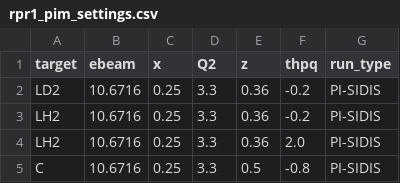
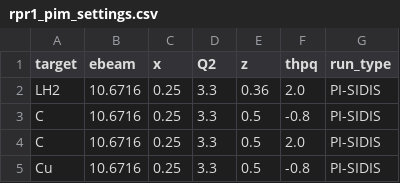
Before and after one commit to provakar1994/rsidis-bsa-ana, a CSV file: data/settings/rpr1_pim_settings.csv, drawn as a sheet; only a part is shown; the shorter side is filled out with more unchanged rows.

Commit message:
removed z=0.36, thpq=-0.2. It was added due to a mistake in pass0p1 bigtable.

```diff
--- a/data/settings/rpr1_pim_settings.csv
+++ b/data/settings/rpr1_pim_settings.csv
@@ -1,4 +1,2 @@
 target,ebeam,x,Q2,z,thpq,run_type
-LD2,10.6716,0.25,3.3,0.36,-0.2,PI-SIDIS
-LH2,10.6716,0.25,3.3,0.36,-0.2,PI-SIDIS
 LH2,10.6716,0.25,3.3,0.36,2.0,PI-SIDIS
```
